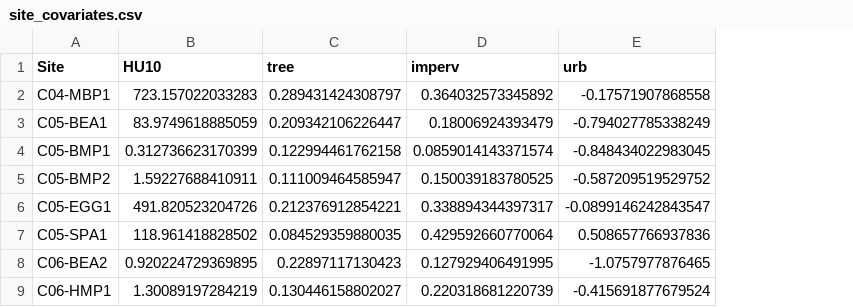
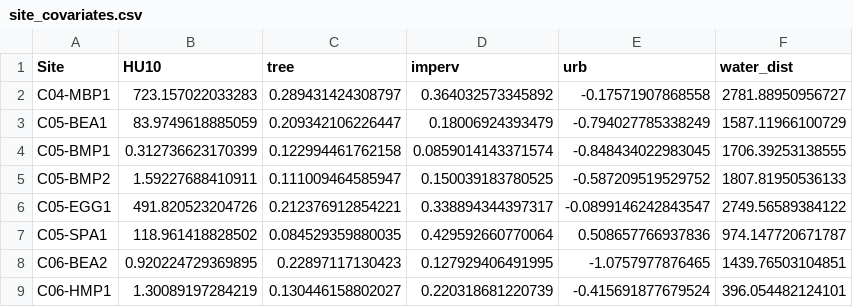
Before and after one commit to Anna-Kase/skunk, a CSV file: data/site_covariates.csv, drawn as a sheet; only a part is shown; the diff names each change by its address in the sheet, - before the commit and + after, or states it on an @@ line.

Commit message:
slight code tweaks to calculating distance to water

```diff
--- a/data/site_covariates.csv
+++ b/data/site_covariates.csv
+column F (water_dist), rows 2-9: 2781.88950956727 | 1587.11966100729 | 1706.39253138555 | 1807.81950536133 | 2749.56589384122 | 974.147720671787 | 1439.76503104851 | 396.054482124101
```
Also changed, not shown: 1 other file.
